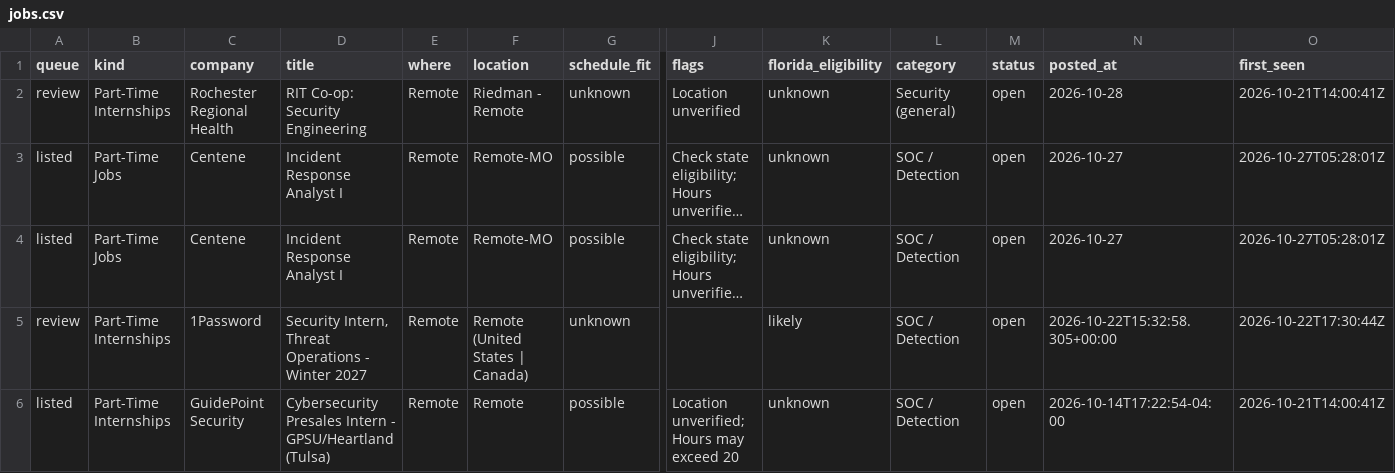
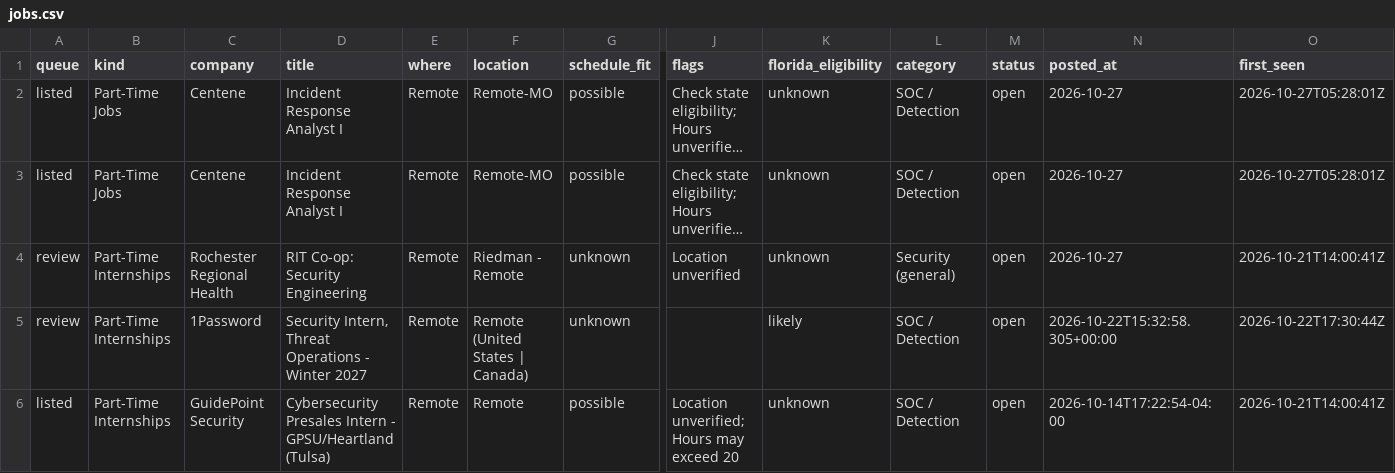
Before and after one commit to ihrtkaii/test-2, a CSV file: data/jobs.csv, drawn as a sheet; only a part is shown, gaps mark what is left out; long unchanged cells end in …; removed rows and columns are numbered as before the commit, all else as after; rows hold the shown columns only; the diff names each change by its address in the sheet, - before the commit and + after, or states it on an @@ line.

```diff
--- a/data/jobs.csv
+++ b/data/jobs.csv
-row 2: review | Part-Time Internships | Rochester Regional Health | RIT Co-op: Security Engineering | Remote | Riedman - Remote | unknown | Location unverified | unknown | Security (general) | open | 2026-10-28 | 2026-10-21T14:00:41Z
+row 4: review | Part-Time Internships | Rochester Regional Health | RIT Co-op: Security Engineering | Remote | Riedman - Remote | unknown | Location unverified | unknown | Security (general) | open | 2026-10-27 | 2026-10-21T14:00:41Z
```
Also changed, not shown: 5 other files.
